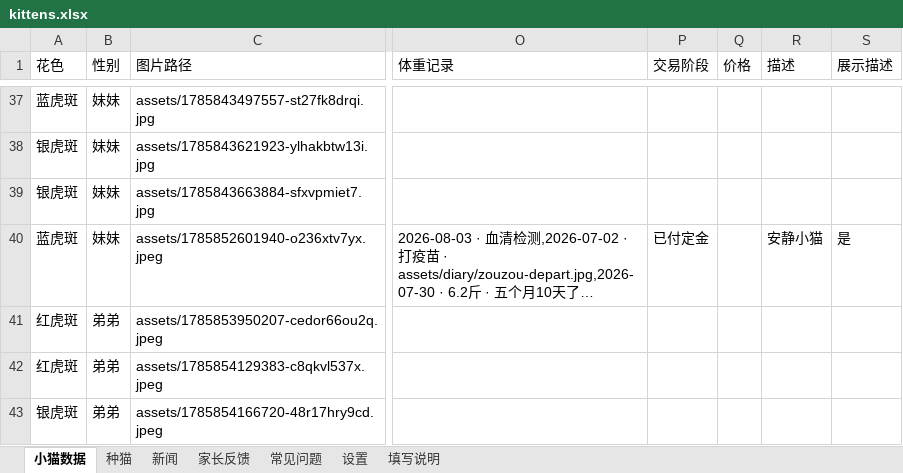
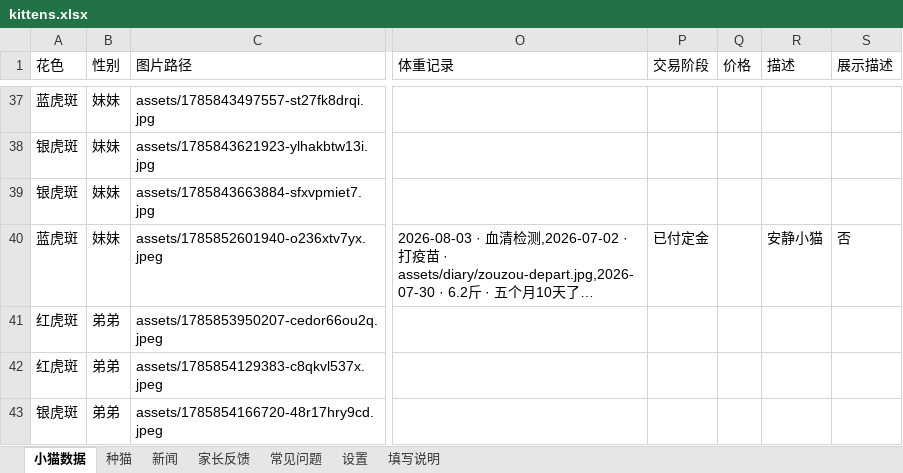
Before and after one commit to kuenmaoshe/kuenmaoshe.github.io, an Excel workbook: data/kittens.xlsx, sheet 小猫数据, drawn as a sheet; only a part is shown, gaps mark what is left out; long unchanged cells end in …; values as stored, in another font and other column widths than the file's, no borders; the diff names each change by its address in the sheet, - before the commit and + after, or states it on an @@ line.

```diff
--- a/data/kittens.xlsx (sheet 小猫数据)
+++ b/data/kittens.xlsx (sheet 小猫数据)
-S40 (展示描述): 是
+S40 (展示描述): 否
```
Also changed, not shown: 1 other file.
